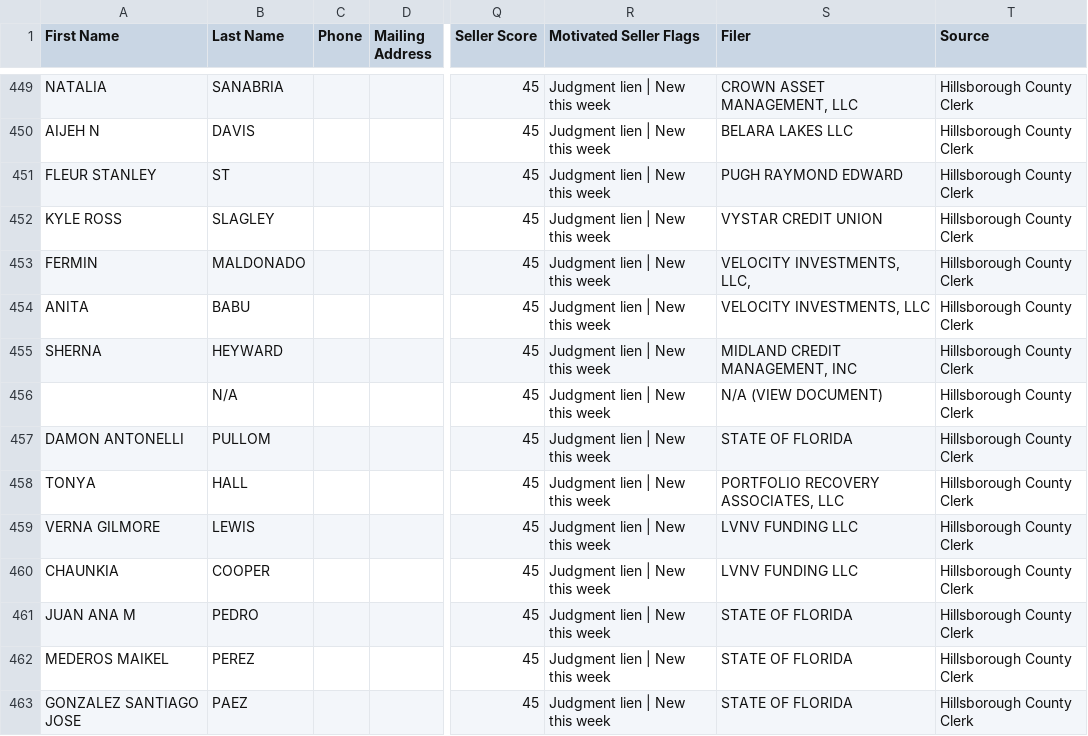
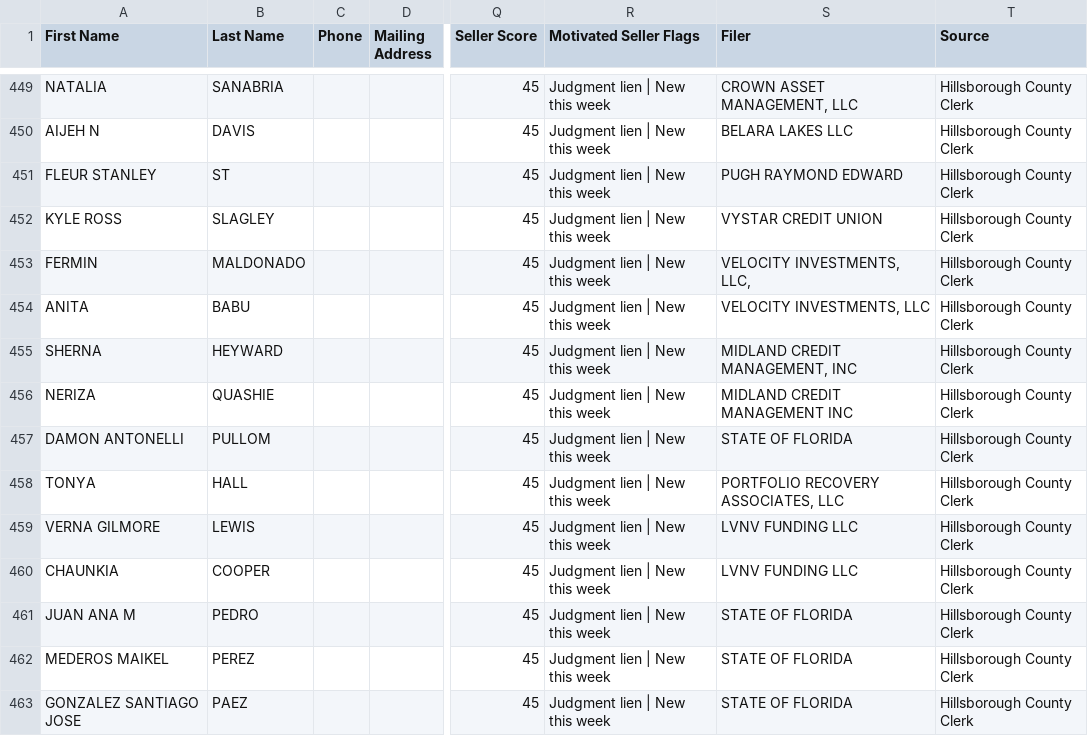
Before and after one commit to brooke-creator/Hillsborough_Intel, a CSV file: data/ghl_export.csv, drawn as a sheet; only a part is shown, gaps mark what is left out; the diff names each change by its address in the sheet, - before the commit and + after, or states it on an @@ line.

```diff
--- a/data/ghl_export.csv
+++ b/data/ghl_export.csv
-A456 (First Name): (empty)
+A456 (First Name): NERIZA
-B456 (Last Name): N/A
+B456 (Last Name): QUASHIE
-S456 (Filer): N/A (VIEW DOCUMENT)
+S456 (Filer): MIDLAND CREDIT MANAGEMENT INC
```
Also changed, not shown: 2 other files.
